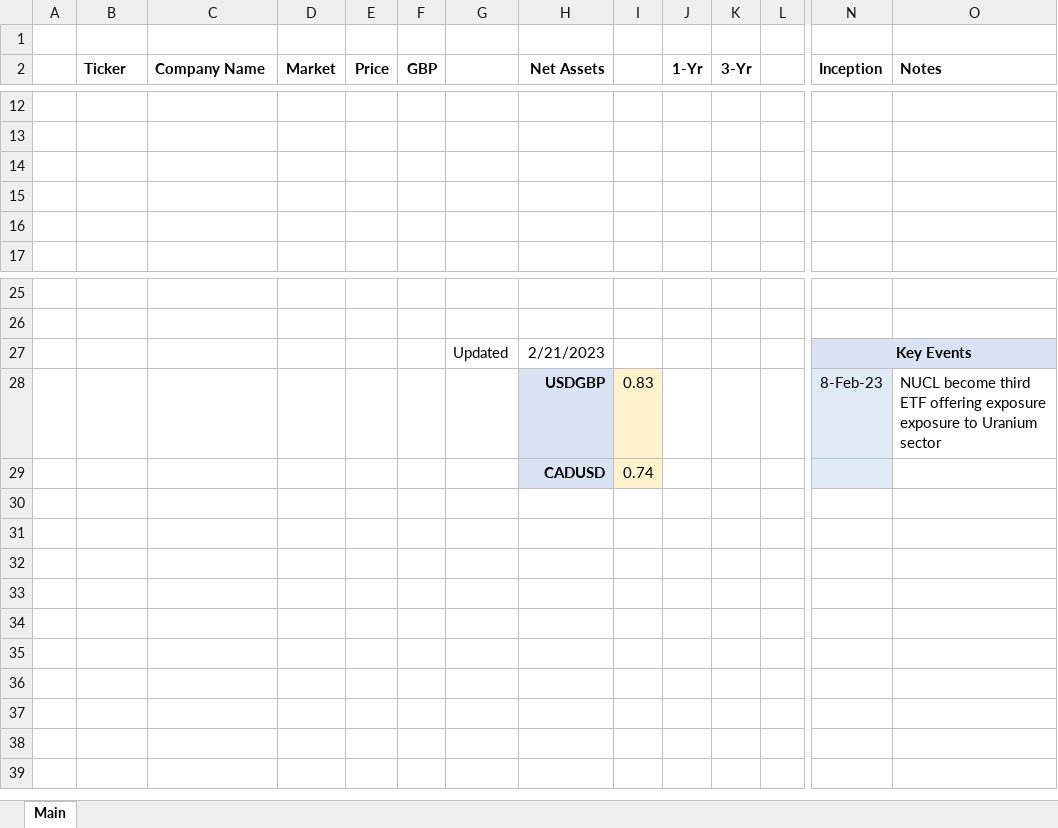
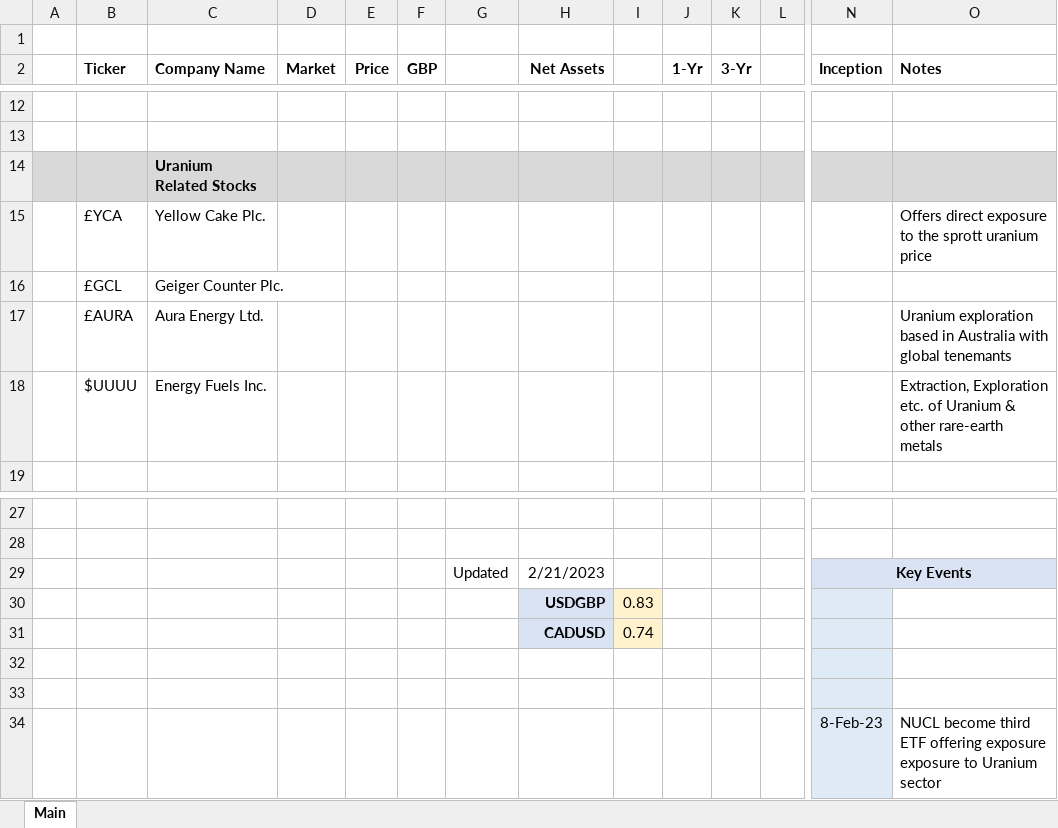
Before and after one commit to Charlie-Hill/Financial-Models, an Excel workbook: ETF Overview - Uranium.xlsx, sheet Main, drawn as a sheet; only a part is shown, gaps mark what is left out; values as stored, in another font and other column widths than the file's, no borders; addresses are those after the commit; rows hold the shown columns only; the diff covers the shown part only; the diff names each change by its address in the sheet, - before the commit and + after, or states it on an @@ line.

```diff
--- a/ETF Overview - Uranium.xlsx (sheet Main)
+++ b/ETF Overview - Uranium.xlsx (sheet Main)
-A14:O14 fill: none
+A14:O14 fill: #D9D9D9
-C14 (Company Name): (empty)
+C14 (Company Name): Uranium Related Stocks
-row 15: (empty)
+row 15:  | £YCA | Yellow Cake Plc. |  |  |  |  |  |  |  |  |  |  | Offers direct exposure to the sprott uranium price
-row 16: (empty)
+row 16:  | £GCL | Geiger Counter Plc.
+row 17:  | £AURA | Aura Energy Ltd. |  |  |  |  |  |  |  |  |  |  | Uranium exploration based in Australia with global tenemants
+row 18:  | $UUUU | Energy Fuels Inc. |  |  |  |  |  |  |  |  |  |  | Extraction, Exploration etc. of Uranium & other rare-earth metals
-N30 (Inception): 8-Feb-23
+N30 (Inception): (empty)
-O30 (Notes): NUCL become third ETF offering exposure exposure to Uranium sector
+O30 (Notes): (empty)
+row 32: (empty)
+row 33: (empty)
+row 34:  |  |  |  |  |  |  |  |  |  |  |  | 8-Feb-23 | NUCL become third ETF offering exposure exposure to Uranium sector
```
Also changed, not shown: cell formats elsewhere in this sheet, Overview - Retailers.xlsx, £BME.xlsx, 2 other files.
